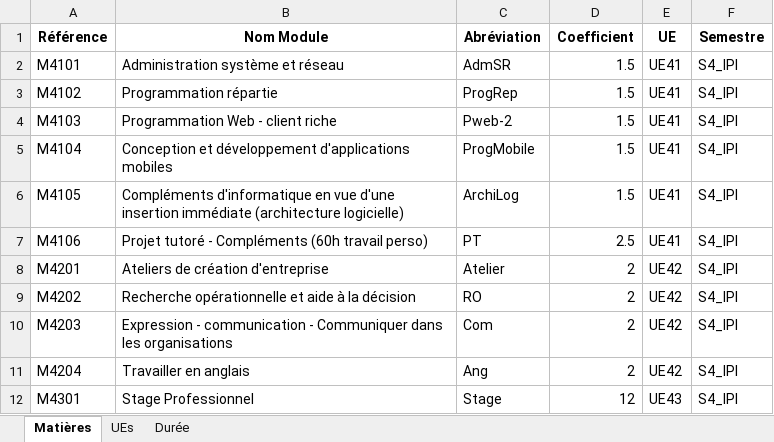
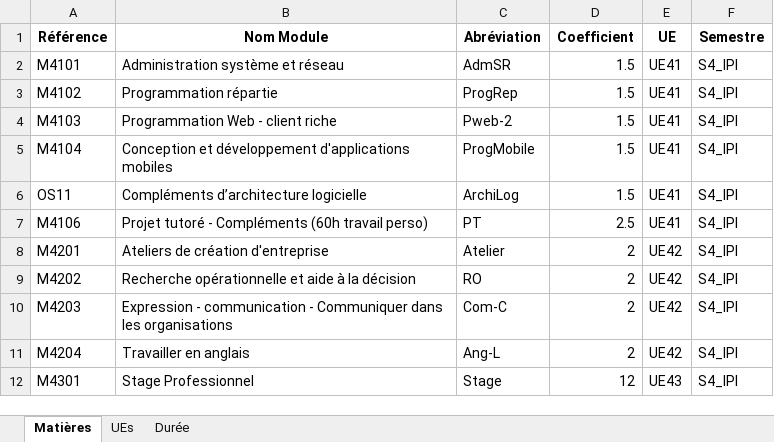
Before and after one commit to alexisdelehaye/gestion_etudiant_iut_lens, an Excel workbook: projetS5/public/INFO/2018-2019/ADMIN/MATIERES/INFO_2018-2019_ADMIN_MATIERES_S4_IPI.xlsx, sheet Matières, drawn as a sheet; values as stored, in another font and other column widths than the file's, no borders; the diff names each change by its address in the sheet, - before the commit and + after, or states it on an @@ line.

Commit message:
Correction bug de traitement date 	modifié :         projetS5/app/Http/Controllers/SemestreController.php
Mise à jour des fichiers matières :
*** Attention :  *** certains codes matières ont un format différent (cf PEL et IPI)

	modifié :         projetS5/public/INFO/2018-2019/ADMIN/MATIERES/INFO_2018-2019_ADMIN_MATIERES_S1.xlsx
	modifié :         projetS5/public/INFO/2018-2019/ADMIN/MATIERES/INFO_2018-2019_ADMIN_MATIERES_S2.xlsx
	modifié :         projetS5/public/INFO/2018-2019/ADMIN/MATIERES/INFO_2018-2019_ADMIN_MATIERES_S3.xlsx
	modifié :         projetS5/public/INFO/2018-2019/ADMIN/MATIERES/INFO_2018-2019_ADMIN_MATIERES_S4_IPI.xlsx
	modifié :         projetS5/public/INFO/2018-2019/ADMIN/MATIERES/INFO_2018-2019_ADMIN_MATIERES_S4_PEL.xlsx

```diff
--- a/projetS5/public/INFO/2018-2019/ADMIN/MATIERES/INFO_2018-2019_ADMIN_MATIERES_S4_IPI.xlsx (sheet Matières)
+++ b/projetS5/public/INFO/2018-2019/ADMIN/MATIERES/INFO_2018-2019_ADMIN_MATIERES_S4_IPI.xlsx (sheet Matières)
-A6 (Référence): M4105
+A6 (Référence): OS11
-B6 (Nom Module): Compléments d'informatique en vue d'une insertion immédiate (architecture logicielle)
+B6 (Nom Module): Compléments d’architecture logicielle
-C10 (Abréviation): Com
+C10 (Abréviation): Com-C
-C11 (Abréviation): Ang
+C11 (Abréviation): Ang-L
```
Also changed, not shown: sheet Durée, projetS5/public/INFO/2018-2019/ADMIN/MATIERES/INFO_2018-2019_ADMIN_MATIERES_S1.xlsx, projetS5/public/INFO/2018-2019/ADMIN/MATIERES/INFO_2018-2019_ADMIN_MATIERES_S2.xlsx, 3 other files.
